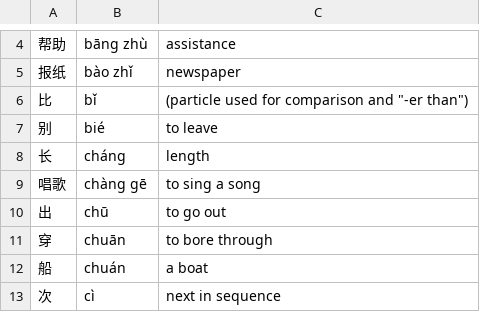
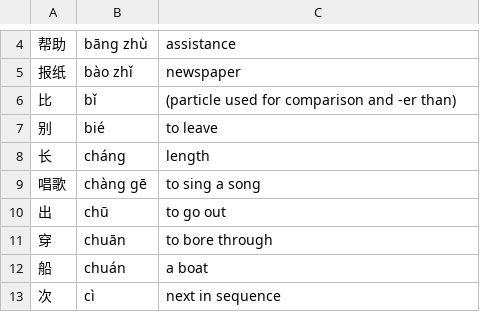
Before and after one commit to tnm/hsk, a CSV file: public/data/hsk2.csv, drawn as a sheet; only a part is shown, gaps mark what is left out.

Commit message:
Remove more quoting

```diff
--- a/public/data/hsk2.csv
+++ b/public/data/hsk2.csv
@@ -5,3 +5,3 @@
 报纸,bào zhǐ,newspaper
-比,bǐ,(particle used for comparison and "-er than")
+比,bǐ,(particle used for comparison and -er than)
 别,bié,to leave
```
